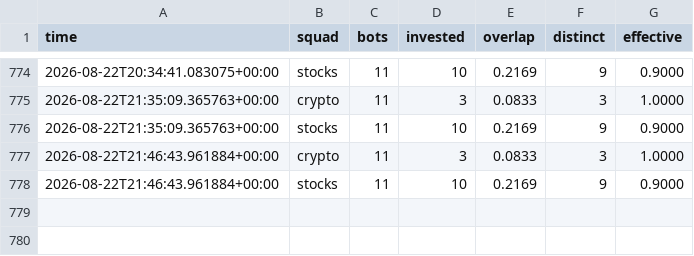
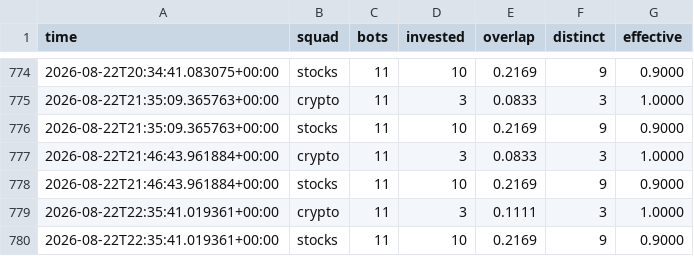
Before and after one commit to josemiguelw7/cryptobot, a CSV file: logs/diversity.csv, drawn as a sheet; only a part is shown, gaps mark what is left out.

```diff
--- a/logs/diversity.csv
+++ b/logs/diversity.csv
@@ -778 +778,3 @@ time,squad,bots,invested,overlap,distinct,effective
 2026-08-22T21:46:43.961884+00:00,stocks,11,10,0.2169,9,0.9000
+2026-08-22T22:35:41.019361+00:00,crypto,11,3,0.1111,3,1.0000
+2026-08-22T22:35:41.019361+00:00,stocks,11,10,0.2169,9,0.9000
```
Also changed, not shown: logs/bench_equity.csv, logs/league_equity.csv, 10 other files.
